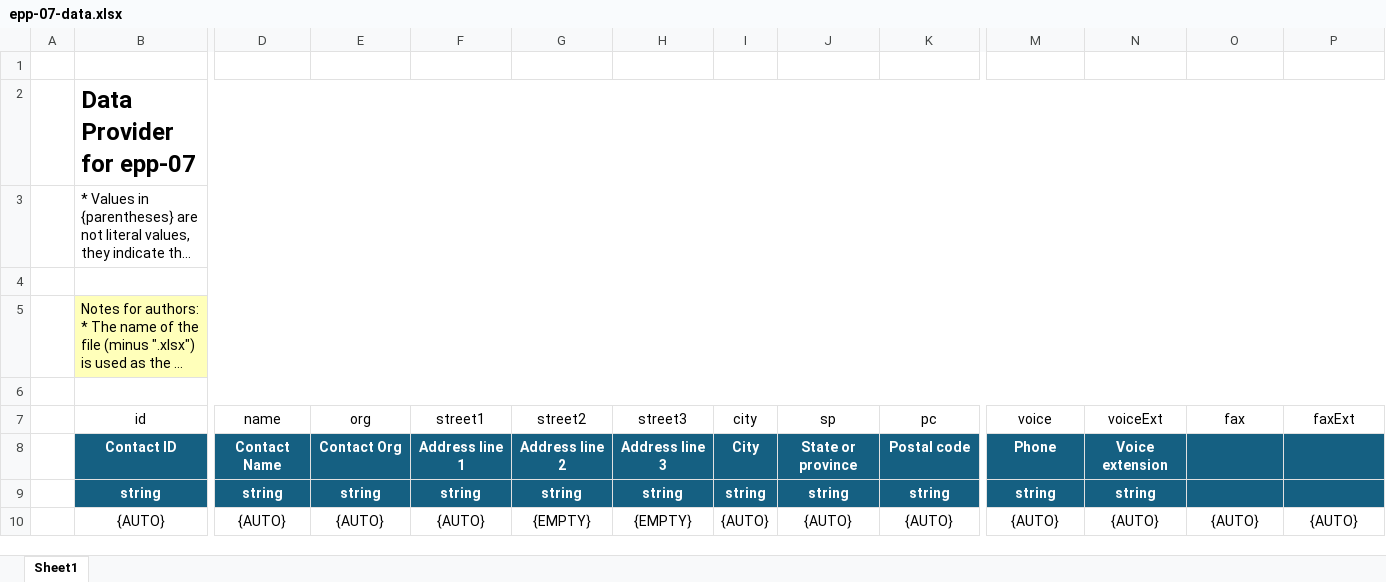
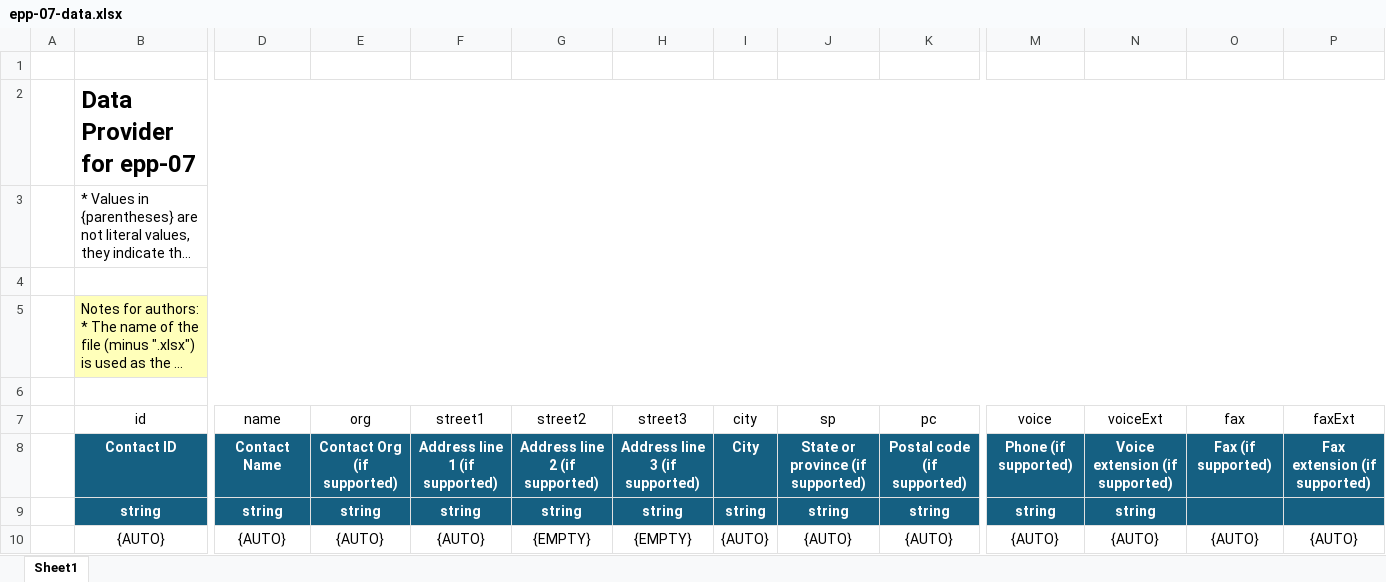
Before and after one commit to icann/rst-test-specs, an Excel workbook: data/epp-07-data.xlsx, sheet Sheet1, drawn as a sheet; only a part is shown, gaps mark what is left out; long unchanged cells end in …; values as stored, in another font and other column widths than the file's, no borders; table styles not drawn; the diff names each change by its address in the sheet, - before the commit and + after, or states it on an @@ line.

Commit message:
update column descriptions

```diff
--- a/data/epp-07-data.xlsx (sheet Sheet1)
+++ b/data/epp-07-data.xlsx (sheet Sheet1)
-E8 (org): Contact Org
+E8 (org): Contact Org (if supported)
-F8 (street1): Address line 1
+F8 (street1): Address line 1 (if supported)
-G8 (street2): Address line 2
+G8 (street2): Address line 2 (if supported)
-H8 (street3): Address line 3
+H8 (street3): Address line 3 (if supported)
-J8 (sp): State or province
+J8 (sp): State or province (if supported)
-K8 (pc): Postal code
+K8 (pc): Postal code (if supported)
-M8 (voice): Phone
+M8 (voice): Phone (if supported)
-N8 (voiceExt): Voice extension
+N8 (voiceExt): Voice extension (if supported)
-O8 (fax): (empty)
+O8 (fax): Fax (if supported)
-P8 (faxExt): (empty)
+P8 (faxExt): Fax extension (if supported)
```
